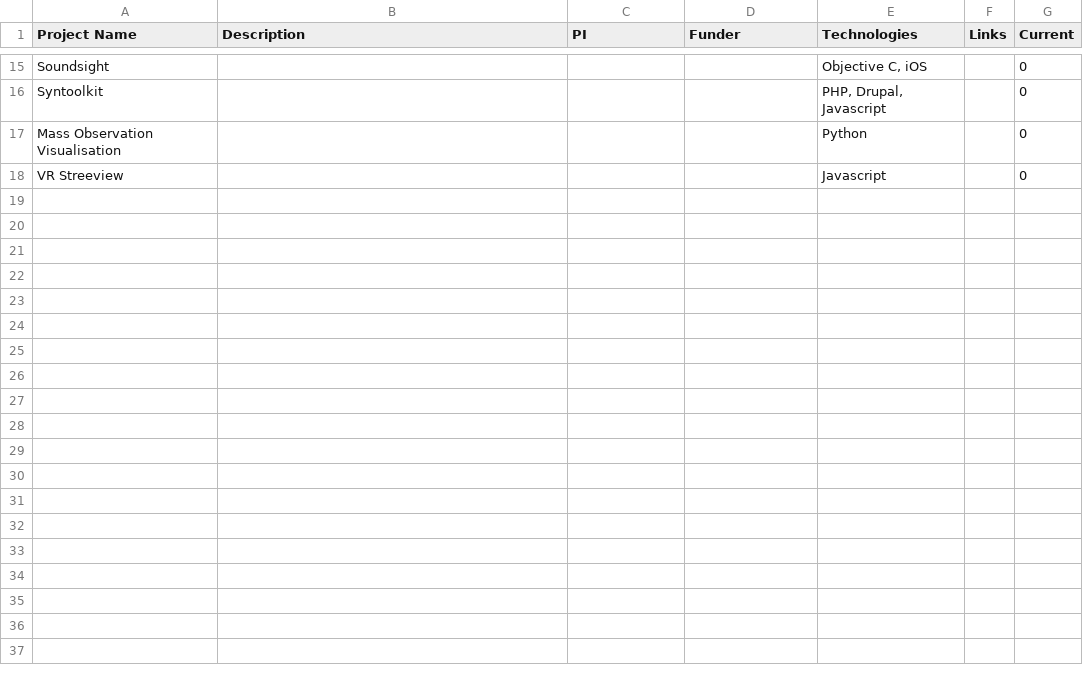
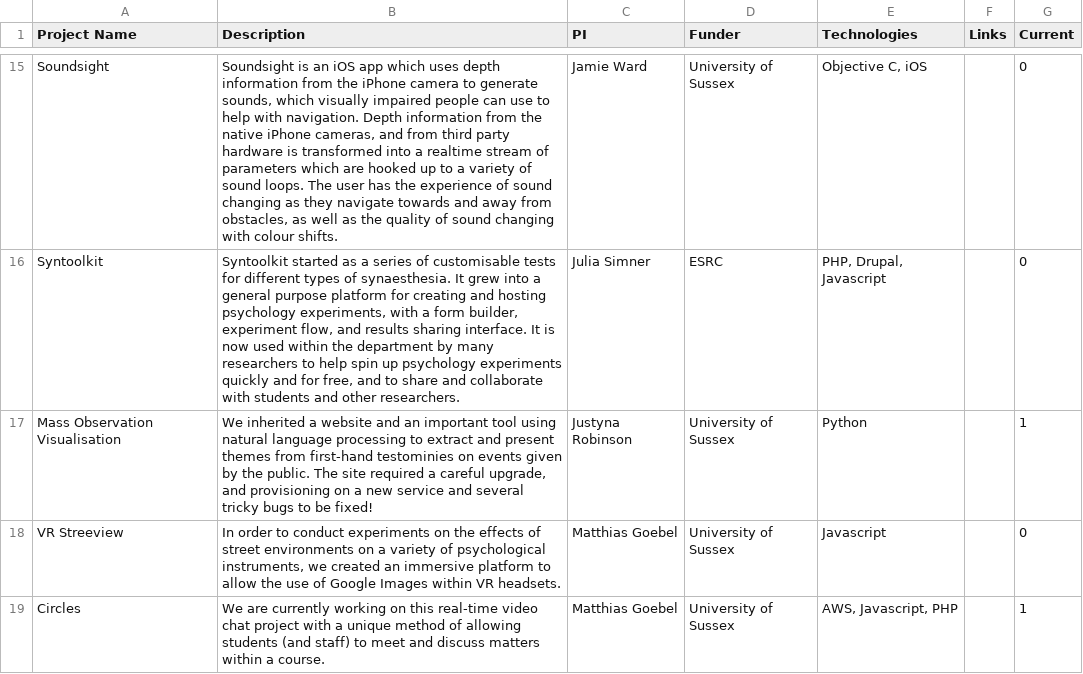
Before and after one commit to Sussex-Psychology-Software-Team/Sussex-Psychology-Software-Team.github.io, a CSV file: projects.csv, drawn as a sheet; only a part is shown, gaps mark what is left out; the diff covers the shown part only; the diff names each change by its address in the sheet, - before the commit and + after, or states it on an @@ line.

Commit message:
Update projects text

```diff
--- a/projects.csv
+++ b/projects.csv
-B15 (Description): (empty)
+B15 (Description): Soundsight is an iOS app which uses depth information from the iPhone camera to generate sounds, which visually impaired people can use to help with navigation. Depth information from the native iPhone cameras, and from third party hardware is transformed into a realtime stream of parameters which are hooked up to a variety of sound loops. The user has the experience of sound changing as they navigate towards and away from obstacles, as well as the quality of sound changing with colour shifts.
-C15 (PI): (empty)
+C15 (PI): Jamie Ward
-D15 (Funder): (empty)
+D15 (Funder): University of Sussex
-B16 (Description): (empty)
+B16 (Description): Syntoolkit started as a series of customisable tests for different types of synaesthesia. It grew into a general purpose platform for creating and hosting psychology experiments, with a form builder, experiment flow, and results sharing interface. It is now used within the department by many researchers to help spin up psychology experiments quickly and for free, and to share and collaborate with students and other researchers.
-C16 (PI): (empty)
+C16 (PI): Julia Simner
-D16 (Funder): (empty)
+D16 (Funder): ESRC
-B17 (Description): (empty)
+B17 (Description): We inherited a website and an important tool using natural language processing to extract and present themes from first-hand testominies on events given by the public. The site required a careful upgrade, and provisioning on a new service and several tricky bugs to be fixed!
-C17 (PI): (empty)
+C17 (PI): Justyna Robinson
-D17:D18 (Funder): (empty)
+D17:D18 (Funder): University of Sussex
-G17 (Current): 0
+G17 (Current): 1
-B18 (Description): (empty)
+B18 (Description): In order to conduct experiments on the effects of street environments on a variety of psychological instruments, we created an immersive platform to allow the use of Google Images within VR headsets.
-C18 (PI): (empty)
+C18 (PI): Matthias Goebel
+row 19: Circles | We are currently working on this real-time video chat project with a unique method of allowing students (and staff) to meet and discuss matters within a course. | Matthias Goebel | University of Sussex | AWS, Javascript, PHP |  | 1
```
Also changed, not shown: 35 edited cells elsewhere in this file, 2 other files.
